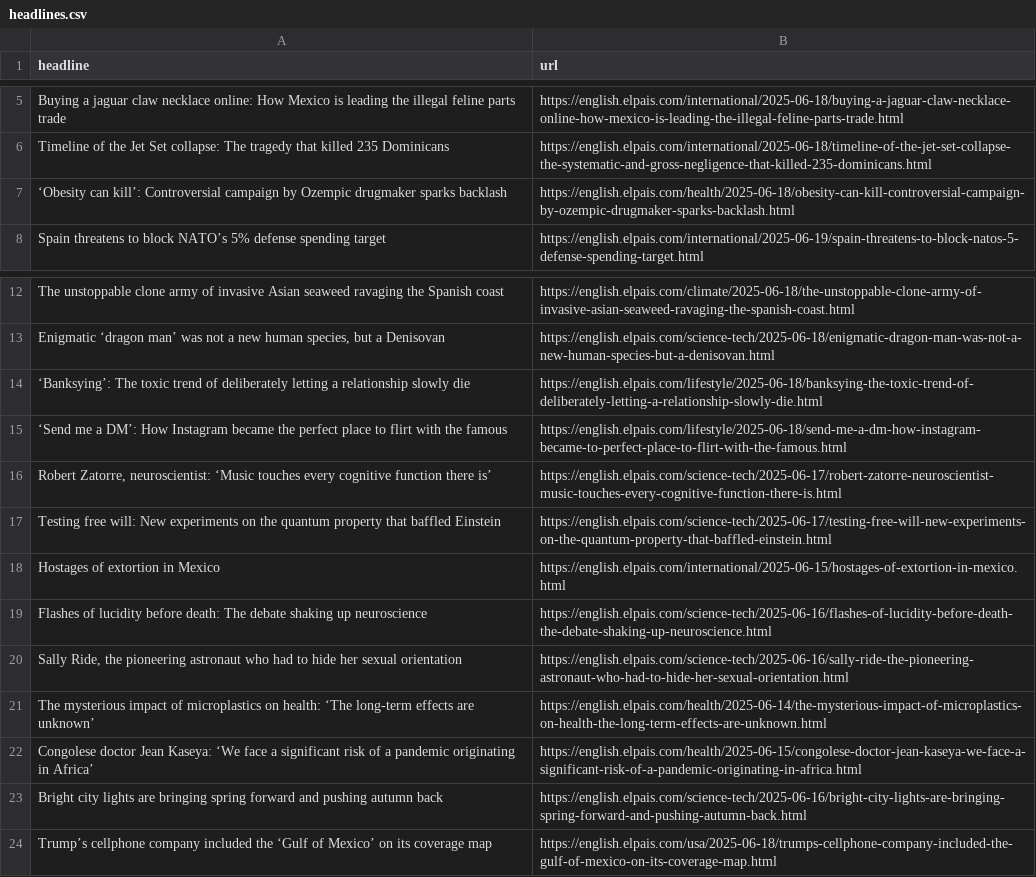
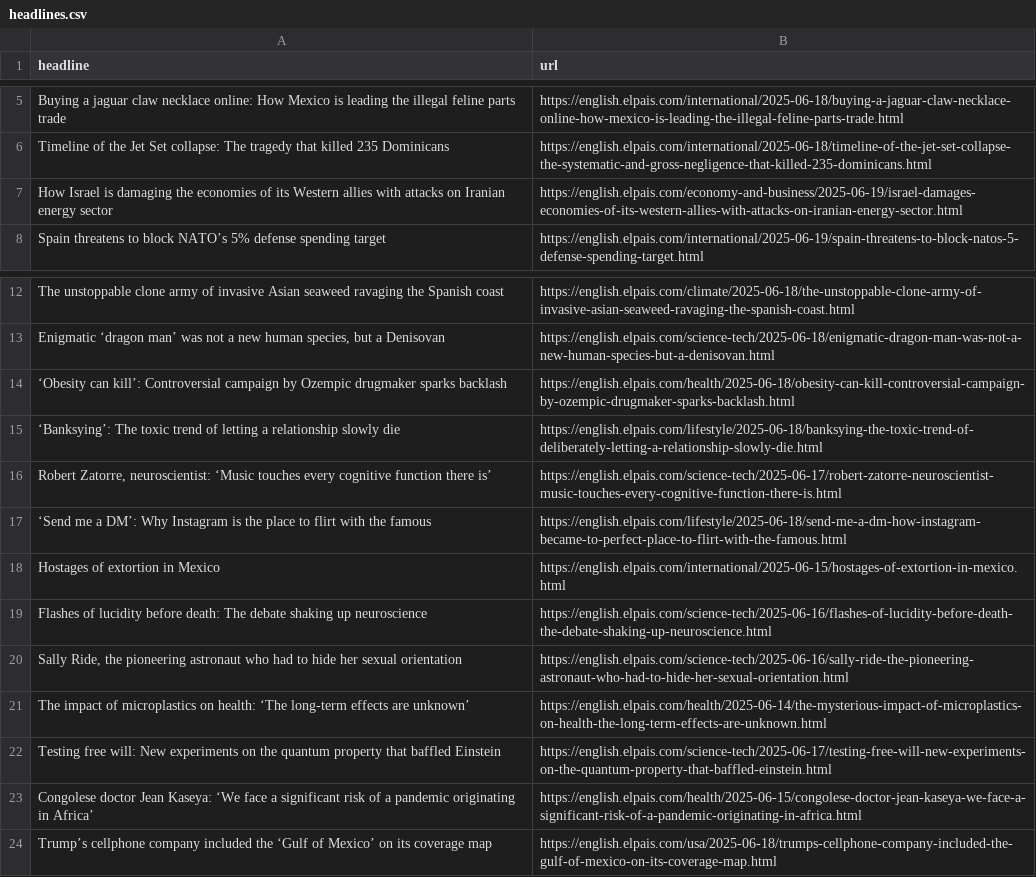
Before and after one commit to masashiijichi/el-pais-autoscraper, a CSV file: headlines.csv, drawn as a sheet; only a part is shown, gaps mark what is left out.

```diff
--- a/headlines.csv
+++ b/headlines.csv
@@ -6,3 +6,3 @@ Buying a jaguar claw necklace online: How Mexico is leading the illegal feline p
 Timeline of the Jet Set collapse: The tragedy that killed 235 Dominicans,https://english.elpais.com/international/2025-06-18/timeline-of-the-jet-set-collapse-the-systematic-and-gross-negligence-that-killed-235-dominicans.html
-‘Obesity can kill’: Controversial campaign by Ozempic drugmaker sparks backlash,https://english.elpais.com/health/2025-06-18/obesity-can-kill-controversial-campaign-by-ozempic-drugmaker-sparks-backlash.html
+How Israel is damaging the economies of its Western allies with attacks on Iranian energy sector,https://english.elpais.com/economy-and-business/2025-06-19/israel-damages-economies-of-its-western-allies-with-attacks-on-iranian-energy-sector.html
 Spain threatens to block NATO’s 5% defense spending target,https://english.elpais.com/international/2025-06-19/spain-threatens-to-block-natos-5-defense-spending-target.html
@@ -13,6 +13,6 @@ The unstoppable clone army of invasive Asian seaweed ravaging the Spanish coast,
 "Enigmatic ‘dragon man’ was not a new human species, but a Denisovan",https://english.elpais.com/science-tech/2025-06-18/enigmatic-dragon-man-was-not-a-new-human-species-but-a-denisovan.html
-‘Banksying’: The toxic trend of deliberately letting a relationship slowly die ,https://english.elpais.com/lifestyle/2025-06-18/banksying-the-toxic-trend-of-deliberately-letting-a-relationship-slowly-die.html
-‘Send me a DM’: How Instagram became the perfect place to flirt with the famous,https://english.elpais.com/lifestyle/2025-06-18/send-me-a-dm-how-instagram-became-to-perfect-place-to-flirt-with-the-famous.html
+‘Obesity can kill’: Controversial campaign by Ozempic drugmaker sparks backlash,https://english.elpais.com/health/2025-06-18/obesity-can-kill-controversial-campaign-by-ozempic-drugmaker-sparks-backlash.html
+‘Banksying’: The toxic trend of letting a relationship slowly die,https://english.elpais.com/lifestyle/2025-06-18/banksying-the-toxic-trend-of-deliberately-letting-a-relationship-slowly-die.html
 "Robert Zatorre, neuroscientist: ‘Music touches every cognitive function there is’",https://english.elpais.com/science-tech/2025-06-17/robert-zatorre-neuroscientist-music-touches-every-cognitive-function-there-is.html
-Testing free will: New experiments on the quantum property that baffled Einstein,https://english.elpais.com/science-tech/2025-06-17/testing-free-will-new-experiments-on-the-quantum-property-that-baffled-einstein.html
+‘Send me a DM’: Why Instagram is the place to flirt with the famous,https://english.elpais.com/lifestyle/2025-06-18/send-me-a-dm-how-instagram-became-to-perfect-place-to-flirt-with-the-famous.html
 Hostages of extortion in Mexico,https://english.elpais.com/international/2025-06-15/hostages-of-extortion-in-mexico.html
@@ -20,5 +20,5 @@ Flashes of lucidity before death: The debate shaking up neuroscience,https://eng
 "Sally Ride, the pioneering astronaut who had to hide her sexual orientation",https://english.elpais.com/science-tech/2025-06-16/sally-ride-the-pioneering-astronaut-who-had-to-hide-her-sexual-orientation.html
-The mysterious impact of microplastics on health: ‘The long-term effects are unknown’  ,https://english.elpais.com/health/2025-06-14/the-mysterious-impact-of-microplastics-on-health-the-long-term-effects-are-unknown.html
+The impact of microplastics on health: ‘The long-term effects are unknown’,https://english.elpais.com/health/2025-06-14/the-mysterious-impact-of-microplastics-on-health-the-long-term-effects-are-unknown.html
+Testing free will: New experiments on the quantum property that baffled Einstein,https://english.elpais.com/science-tech/2025-06-17/testing-free-will-new-experiments-on-the-quantum-property-that-baffled-einstein.html
 Congolese doctor Jean Kaseya: ‘We face a significant risk of a pandemic originating in Africa’,https://english.elpais.com/health/2025-06-15/congolese-doctor-jean-kaseya-we-face-a-significant-risk-of-a-pandemic-originating-in-africa.html
-Bright city lights are bringing spring forward and pushing autumn back,https://english.elpais.com/science-tech/2025-06-16/bright-city-lights-are-bringing-spring-forward-and-pushing-autumn-back.html
 Trump’s cellphone company included the ‘Gulf of Mexico’ on its coverage map,https://english.elpais.com/usa/2025-06-18/trumps-cellphone-company-included-the-gulf-of-mexico-on-its-coverage-map.html
```
